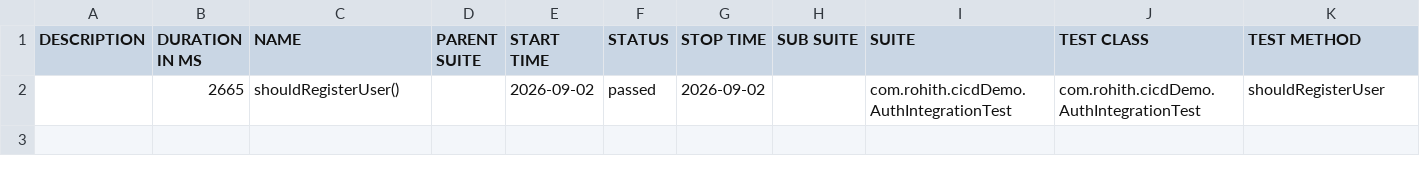
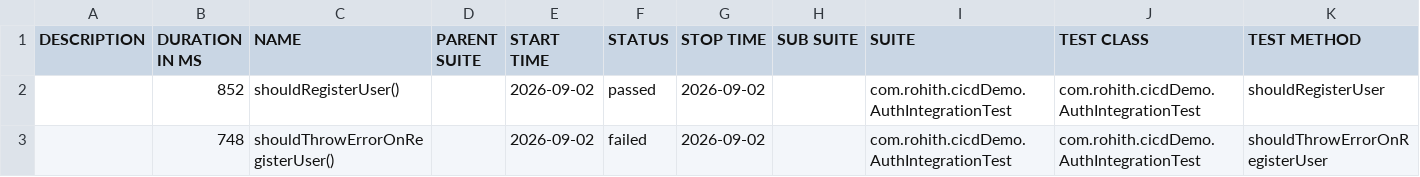
Before and after one commit to rohithsorim-oss/CI_CD, a CSV file: main/data/suites.csv, drawn as a sheet.

```diff
--- a/main/data/suites.csv
+++ b/main/data/suites.csv
@@ -1,2 +1,3 @@
 "DESCRIPTION","DURATION IN MS","NAME","PARENT SUITE","START TIME","STATUS","STOP TIME","SUB SUITE","SUITE","TEST CLASS","TEST METHOD"
-"","2665","shouldRegisterUser()","","2026-09-02","passed","2026-09-02","","com.rohith.cicdDemo.AuthIntegrationTest","com.rohith.cicdDemo.AuthIntegrationTest","shouldRegisterUser"
+"","852","shouldRegisterUser()","","2026-09-02","passed","2026-09-02","","com.rohith.cicdDemo.AuthIntegrationTest","com.rohith.cicdDemo.AuthIntegrationTest","shouldRegisterUser"
+"","748","shouldThrowErrorOnRegisterUser()","","2026-09-02","failed","2026-09-02","","com.rohith.cicdDemo.AuthIntegrationTest","com.rohith.cicdDemo.AuthIntegrationTest","shouldThrowErrorOnRegisterUser"
```
Also changed, not shown: 30 other files.
